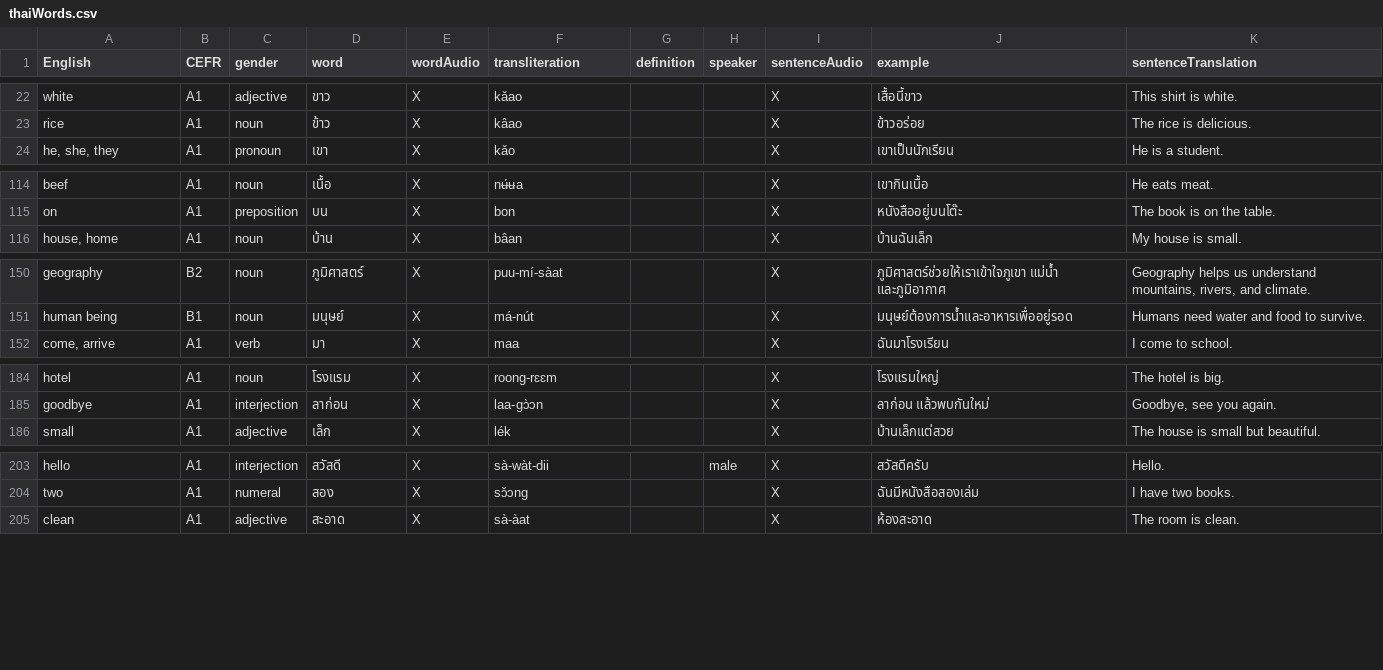
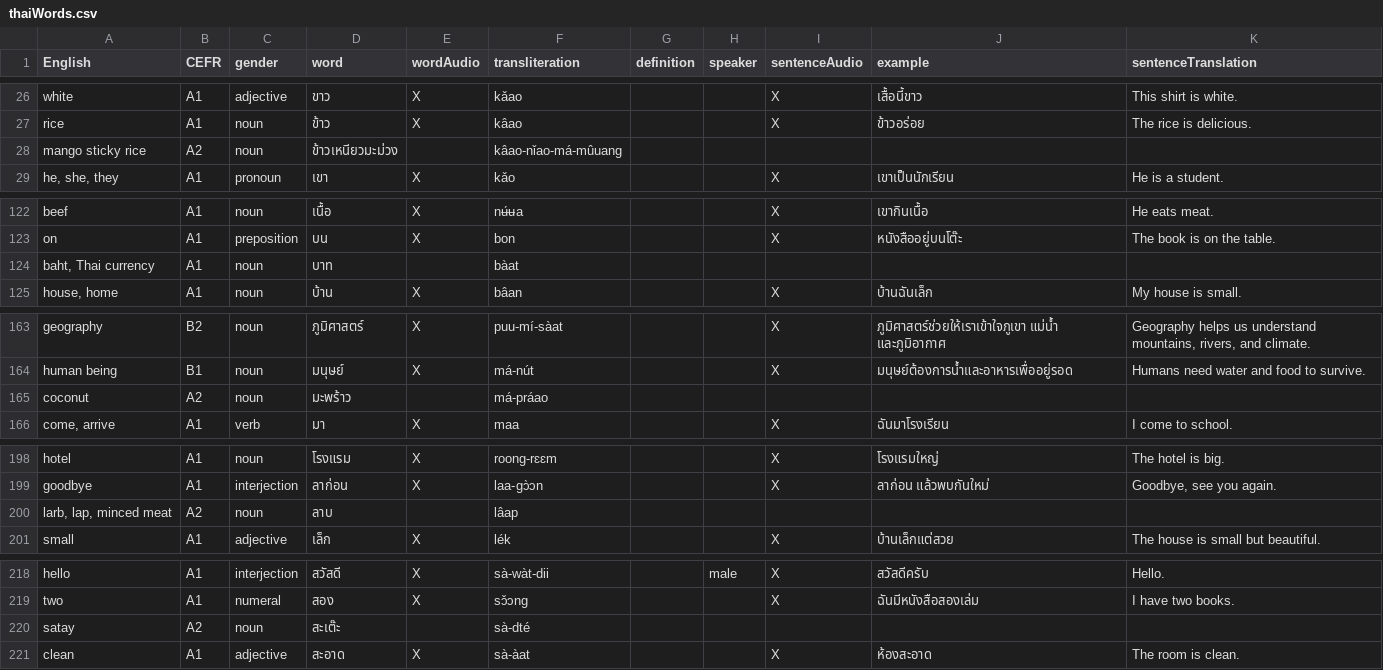
Before and after one commit to osloandrew/thai, a CSV file: thaiWords.csv, drawn as a sheet; only a part is shown, gaps mark what is left out; the diff covers the shown part only; the diff names each change by its address in the sheet, - before the commit and + after, or states it on an @@ line.

```diff
--- a/thaiWords.csv
+++ b/thaiWords.csv
+row 28: mango sticky rice | A2 | noun | ข้าวเหนียวมะม่วง |  | kâao-nǐao-má-mûuang
+row 124: baht, Thai currency | A1 | noun | บาท |  | bàat
+row 165: coconut | A2 | noun | มะพร้าว |  | má-práao
+row 200: larb, lap, minced meat | A2 | noun | ลาบ |  | lâap
+row 220: satay | A2 | noun | สะเต๊ะ |  | sà-dté
```
Also changed, not shown: 11 added rows elsewhere in this file, 1 other file.
